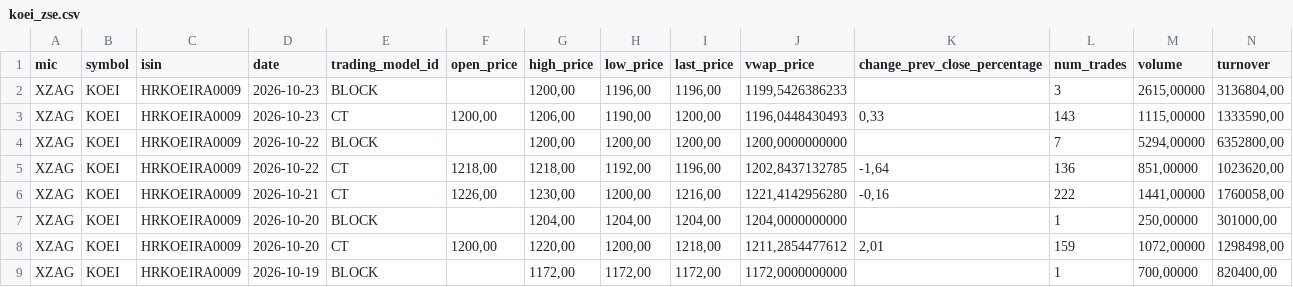
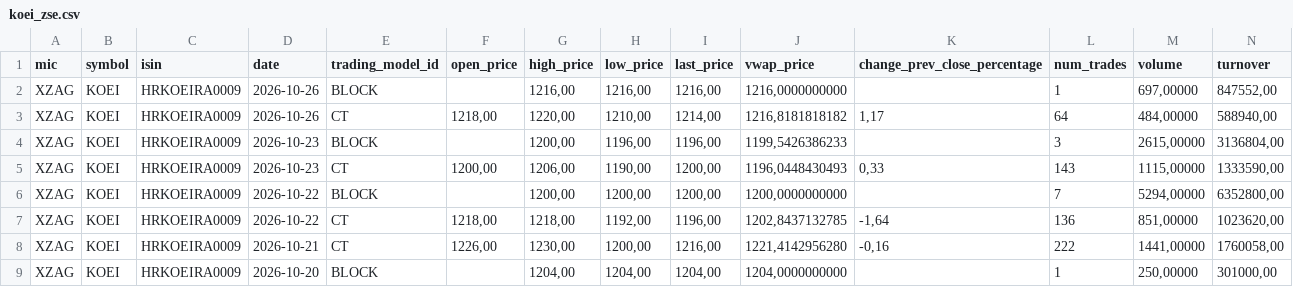
Before and after one commit to karloturk333-hash/7cro-tracker, a CSV file: data/sample/koei_zse.csv, drawn as a sheet; only a part is shown; the shorter side is filled out with more unchanged rows; rows hold the shown columns only; the diff names each change by its address in the sheet, - before the commit and + after, or states it on an @@ line.

```diff
--- a/data/sample/koei_zse.csv
+++ b/data/sample/koei_zse.csv
+row 2: XZAG | KOEI | HRKOEIRA0009 | 2026-10-26 | BLOCK |  | 1216,00 | 1216,00 | 1216,00 | 1216,0000000000 |  | 1 | 697,00000 | 847552,00
+row 3: XZAG | KOEI | HRKOEIRA0009 | 2026-10-26 | CT | 1218,00 | 1220,00 | 1210,00 | 1214,00 | 1216,8181818182 | 1,17 | 64 | 484,00000 | 588940,00
```
Also changed, not shown: data/sample/7cro_zse.csv, data/sample/crobex10tr_zse.csv, 1 other file.
